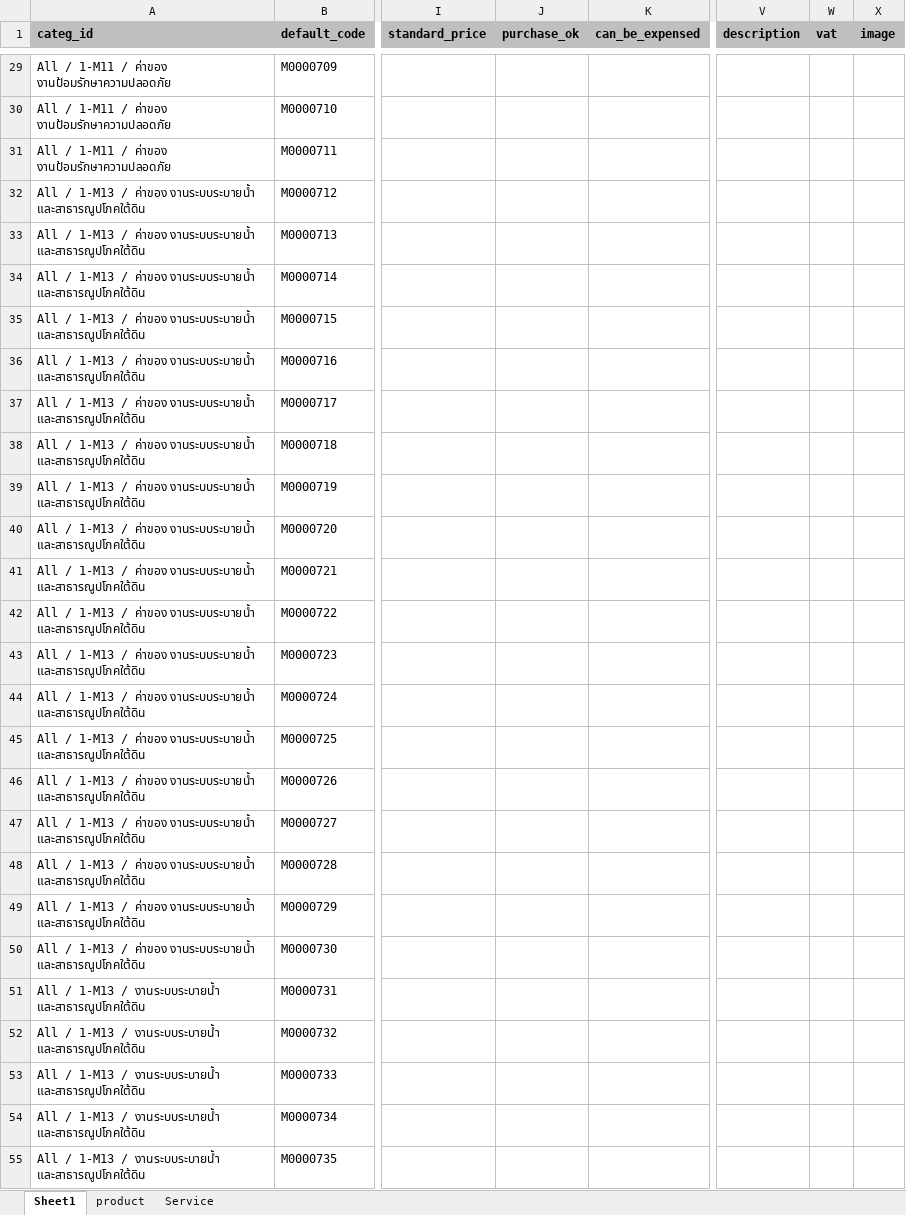
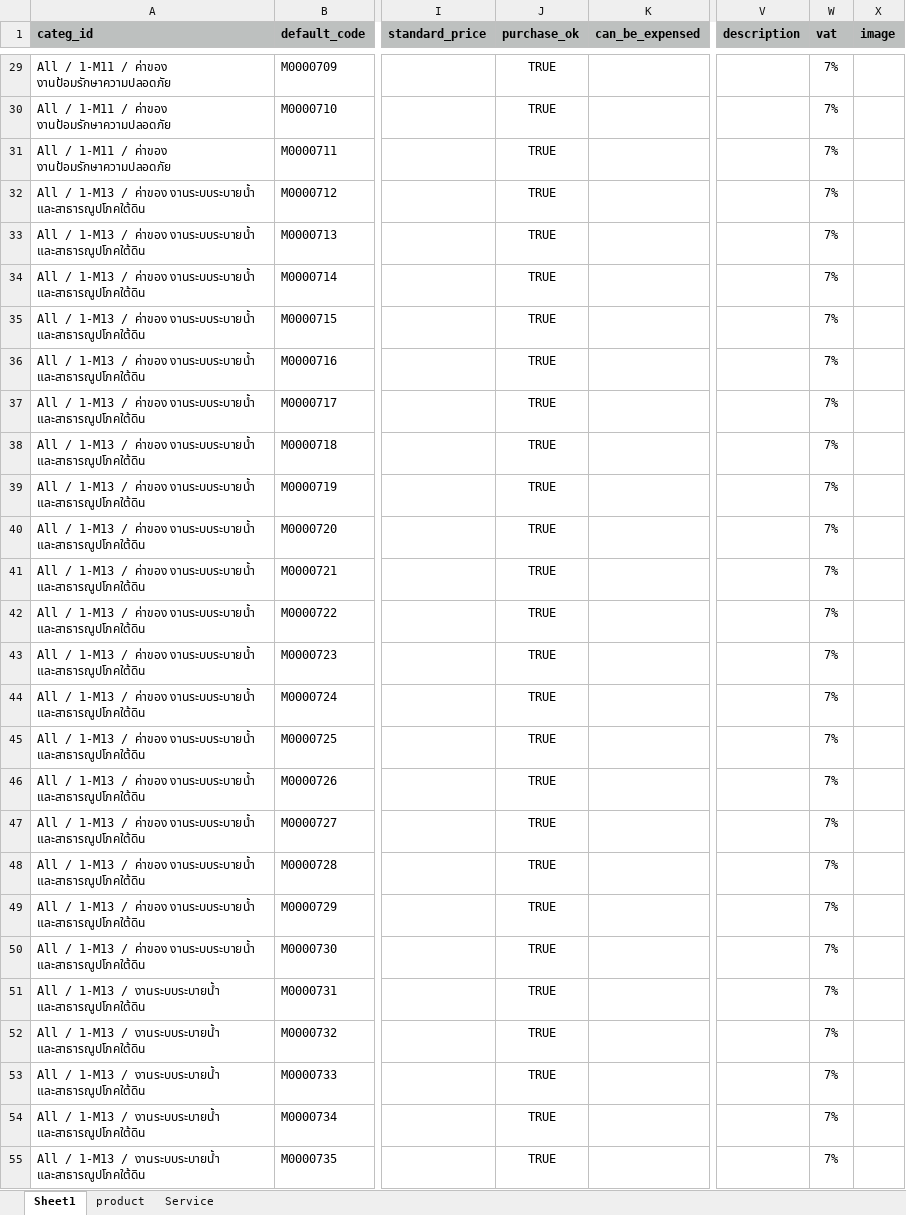
Before and after one commit to apcball/Project1, an Excel workbook: Data_file/import_product_KYLD1.xlsx, sheet Sheet1, drawn as a sheet; only a part is shown, gaps mark what is left out; values as stored, in another font and other column widths than the file's, no borders; the diff covers the shown part only; the diff names each change by its address in the sheet, - before the commit and + after, or states it on an @@ line.

```diff
--- a/Data_file/import_product_KYLD1.xlsx (sheet Sheet1)
+++ b/Data_file/import_product_KYLD1.xlsx (sheet Sheet1)
-J29:J55 (purchase_ok): (empty)
+J29:J55 (purchase_ok): TRUE
-W29:W55 (vat): (empty)
+W29:W55 (vat): 7%
```
Also changed, not shown: 58 added rows and 520 edited cells elsewhere in this sheet, Data_file/Product_service_KYLD.xlsx, 16 other files.
